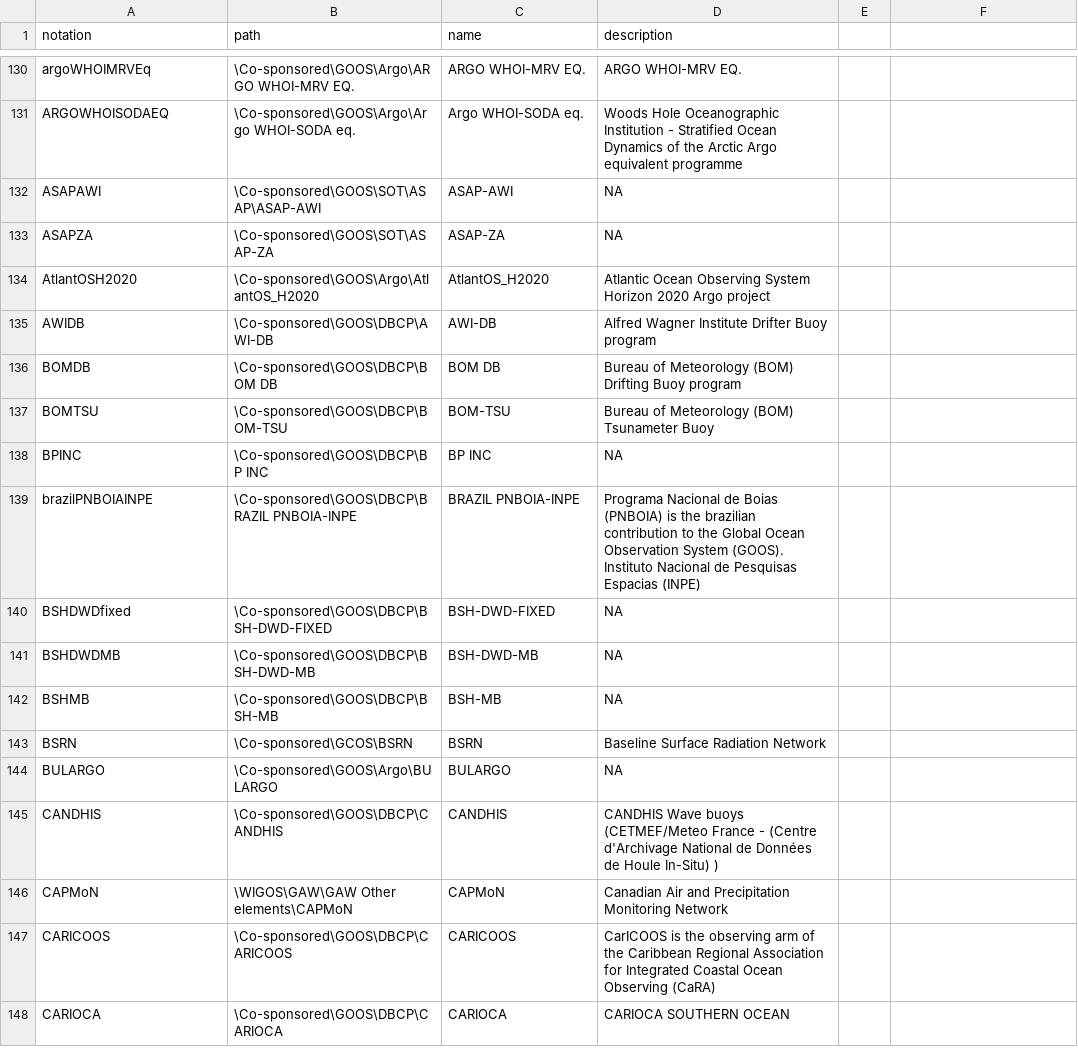
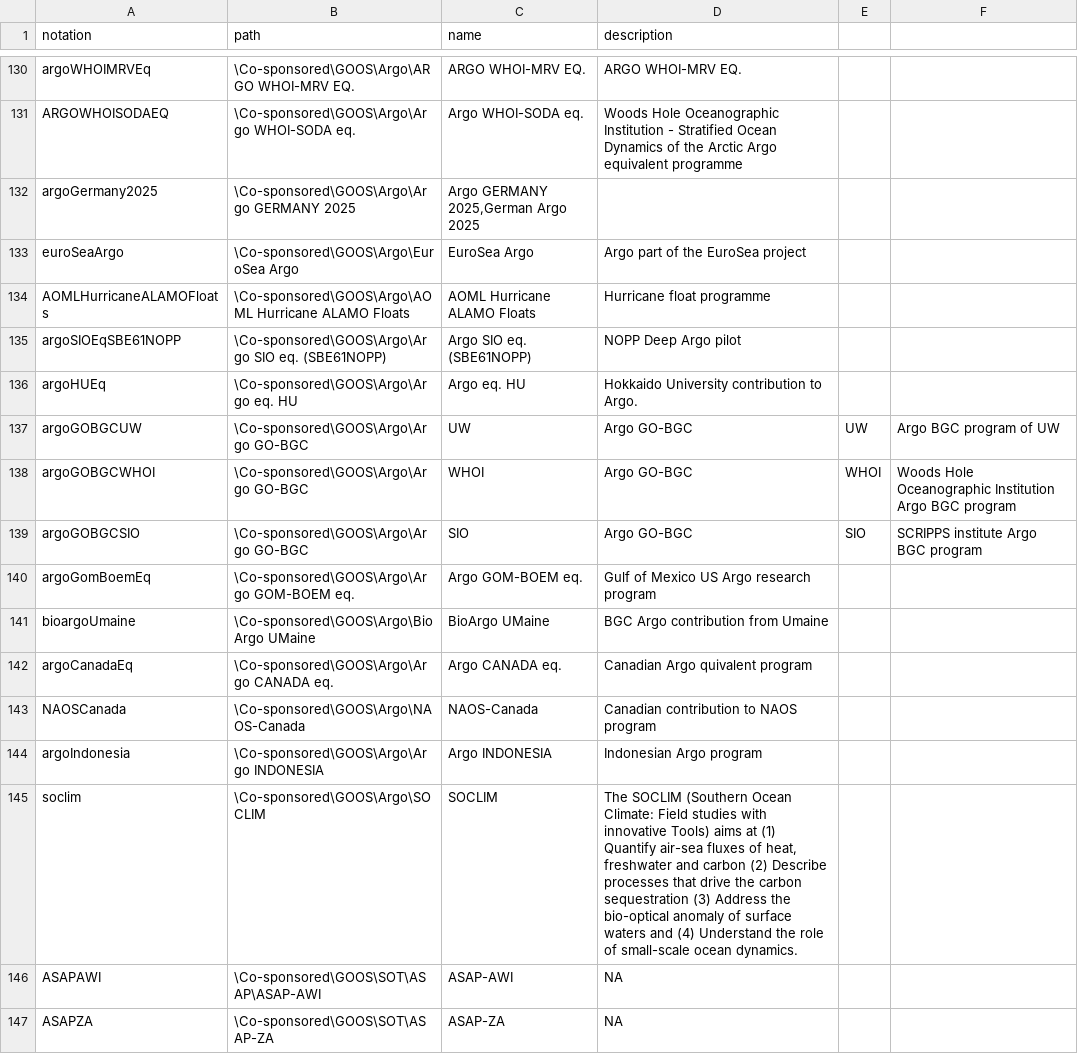
Before and after one commit to theOtherAmilan17/wmds, a CSV file: tables_en/2-02.csv, drawn as a sheet; only a part is shown, gaps mark what is left out; the shorter side is filled out with more unchanged rows.

Commit message:
Update 2-02.csv

```diff
--- a/tables_en/2-02.csv
+++ b/tables_en/2-02.csv
@@ -131,2 +131,16 @@ argoWHOIMRVEq,\Co-sponsored\GOOS\Argo\ARGO WHOI-MRV EQ.,ARGO WHOI-MRV EQ.,ARGO W
 ARGOWHOISODAEQ,\Co-sponsored\GOOS\Argo\Argo WHOI-SODA eq.,Argo WHOI-SODA eq.,Woods Hole Oceanographic Institution - Stratified Ocean Dynamics of the Arctic Argo equivalent programme
+argoGermany2025,\Co-sponsored\GOOS\Argo\Argo GERMANY 2025,"Argo GERMANY 2025,German Argo 2025"
+euroSeaArgo,\Co-sponsored\GOOS\Argo\EuroSea Argo,EuroSea Argo,Argo part of the EuroSea project
+AOMLHurricaneALAMOFloats,\Co-sponsored\GOOS\Argo\AOML Hurricane ALAMO Floats,AOML Hurricane ALAMO Floats,Hurricane float programme
+argoSIOEqSBE61NOPP,\Co-sponsored\GOOS\Argo\Argo SIO eq. (SBE61NOPP),Argo SIO eq. (SBE61NOPP),NOPP Deep Argo pilot
+argoHUEq,\Co-sponsored\GOOS\Argo\Argo eq. HU,Argo eq. HU,Hokkaido University contribution to Argo.
+argoGOBGCUW,\Co-sponsored\GOOS\Argo\Argo GO-BGC, UW ,Argo GO-BGC, UW ,Argo BGC program of UW
+argoGOBGCWHOI,\Co-sponsored\GOOS\Argo\Argo GO-BGC, WHOI,Argo GO-BGC, WHOI,Woods Hole Oceanographic Institution Argo BGC program
+argoGOBGCSIO,\Co-sponsored\GOOS\Argo\Argo GO-BGC, SIO,Argo GO-BGC, SIO,SCRIPPS institute Argo BGC program
+argoGomBoemEq,\Co-sponsored\GOOS\Argo\Argo GOM-BOEM eq.,Argo GOM-BOEM eq.,Gulf of Mexico US Argo research program
+bioargoUmaine,\Co-sponsored\GOOS\Argo\BioArgo UMaine,BioArgo UMaine,BGC Argo contribution from Umaine
+argoCanadaEq,\Co-sponsored\GOOS\Argo\Argo CANADA eq.,Argo CANADA eq.,Canadian Argo quivalent program
+NAOSCanada,\Co-sponsored\GOOS\Argo\NAOS-Canada,NAOS-Canada,Canadian contribution to NAOS program
+argoIndonesia,\Co-sponsored\GOOS\Argo\Argo INDONESIA,Argo INDONESIA,Indonesian Argo program
+soclim,\Co-sponsored\GOOS\Argo\SOCLIM,SOCLIM,"The SOCLIM (Southern Ocean Climate: Field studies with innovative Tools) aims at (1) Quantify air-sea fluxes of heat, freshwater and carbon (2) Describe processes that drive the carbon sequestration (3) Address the bio-optical anomaly of surface waters and (4) Understand the role of small-scale ocean dynamics."
 ASAPAWI,\Co-sponsored\GOOS\SOT\ASAP\ASAP-AWI,ASAP-AWI,NA
```
